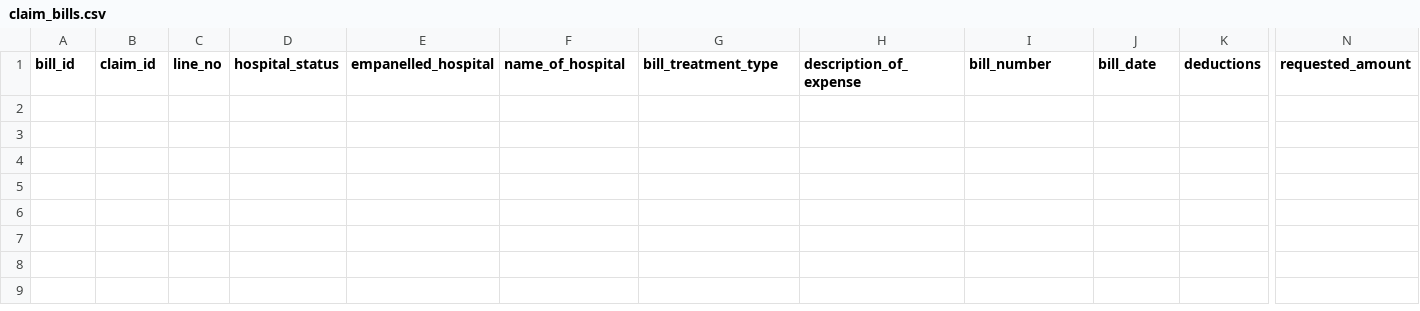
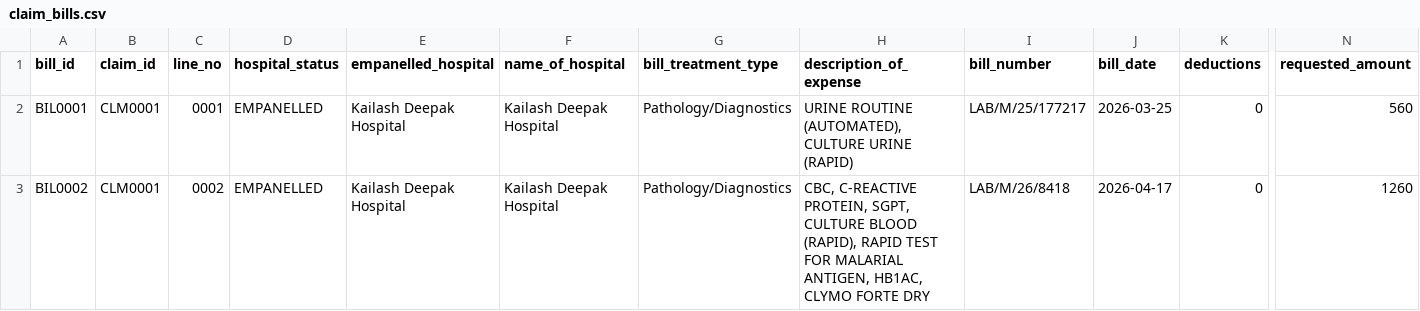
Before and after one commit to kinshookchaturvedi-cell/mbrms-dmrc, a CSV file: data/claim_bills.csv, drawn as a sheet; only a part is shown, gaps mark what is left out; rows hold the shown columns only; the diff names each change by its address in the sheet, - before the commit and + after, or states it on an @@ line.

```diff
--- a/data/claim_bills.csv
+++ b/data/claim_bills.csv
+row 2: BIL0001 | CLM0001 | 0001 | EMPANELLED | Kailash Deepak Hospital | Kailash Deepak Hospital | Pathology/Diagnostics | URINE ROUTINE (AUTOMATED), CULTURE URINE (RAPID) | LAB/M/25/177217 | 2026-03-25 | 0 | 560
+row 3: BIL0002 | CLM0001 | 0002 | EMPANELLED | Kailash Deepak Hospital | Kailash Deepak Hospital | Pathology/Diagnostics | CBC, C-REACTIVE PROTEIN, SGPT, CULTURE BLOOD (RAPID), RAPID TEST FOR MALARIAL ANTIGEN, HB1AC, CLYMO FORTE DRY | LAB/M/26/8418 | 2026-04-17 | 0 | 1260
```
Also changed, not shown: data/claims.csv, 9 other files.
